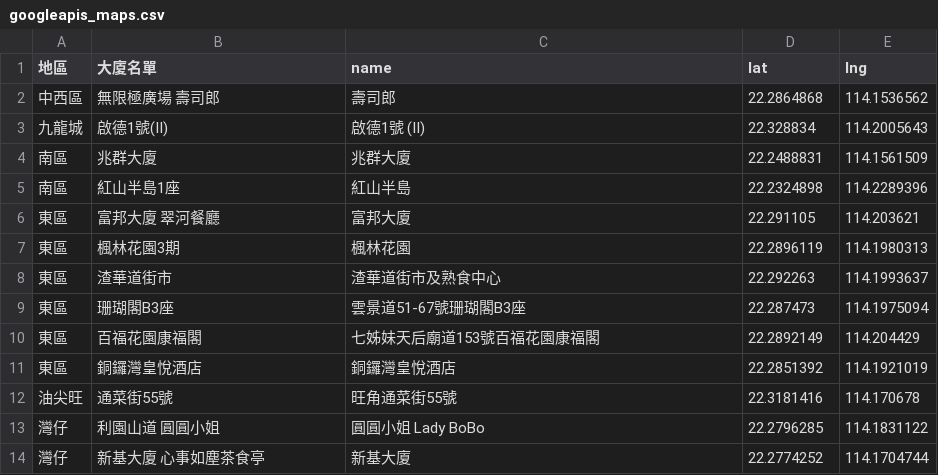
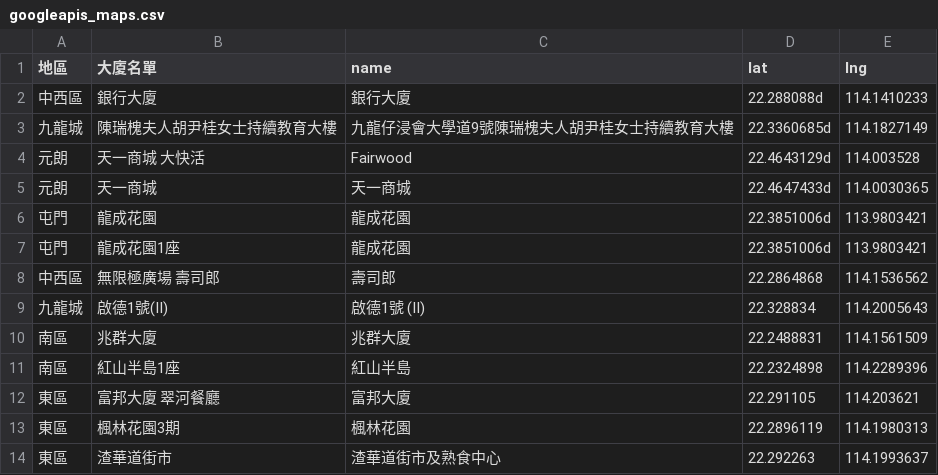
Before and after one commit to covid-hk/covid-hk.github.io, a CSV file: googleapis_maps.csv, drawn as a sheet; only a part is shown; the shorter side is filled out with more unchanged rows.

Commit message:
Update googleapis_maps.csv

```diff
--- a/googleapis_maps.csv
+++ b/googleapis_maps.csv
@@ -1,2 +1,8 @@
 地區,大廈名單,name,lat,lng
+中西區,銀行大廈,銀行大廈,22.288088d,114.1410233
+九龍城,陳瑞槐夫人胡尹桂女士持續教育大樓,九龍仔浸會大學道9號陳瑞槐夫人胡尹桂女士持續教育大樓,22.3360685d,114.1827149
+元朗,天一商城 大快活,Fairwood,22.4643129d,114.003528
+元朗,天一商城,天一商城,22.4647433d,114.0030365
+屯門,龍成花園,龍成花園,22.3851006d,113.9803421
+屯門,龍成花園1座,龍成花園,22.3851006d,113.9803421
 中西區,無限極廣場 壽司郎,壽司郎,22.2864868,114.1536562
```
